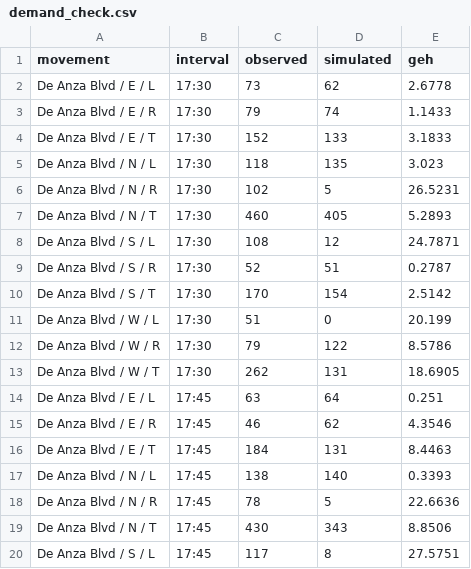
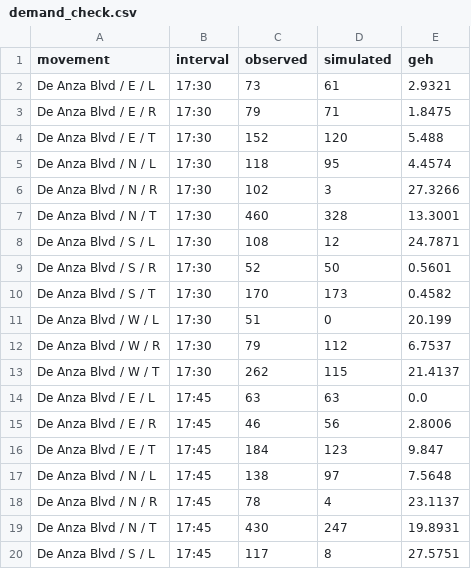
Before and after one commit to SaarthurR/cupertino-signal-lab, a CSV file: reports/demand_check.csv, drawn as a sheet; only a part is shown; the diff covers the shown part only.

```diff
--- a/reports/demand_check.csv
+++ b/reports/demand_check.csv
@@ -1,20 +1,20 @@
 movement,interval,observed,simulated,geh
-De Anza Blvd / E / L,17:30,73,62,2.6778
-De Anza Blvd / E / R,17:30,79,74,1.1433
-De Anza Blvd / E / T,17:30,152,133,3.1833
-De Anza Blvd / N / L,17:30,118,135,3.023
-De Anza Blvd / N / R,17:30,102,5,26.5231
-De Anza Blvd / N / T,17:30,460,405,5.2893
+De Anza Blvd / E / L,17:30,73,61,2.9321
+De Anza Blvd / E / R,17:30,79,71,1.8475
+De Anza Blvd / E / T,17:30,152,120,5.488
+De Anza Blvd / N / L,17:30,118,95,4.4574
+De Anza Blvd / N / R,17:30,102,3,27.3266
+De Anza Blvd / N / T,17:30,460,328,13.3001
 De Anza Blvd / S / L,17:30,108,12,24.7871
-De Anza Blvd / S / R,17:30,52,51,0.2787
-De Anza Blvd / S / T,17:30,170,154,2.5142
+De Anza Blvd / S / R,17:30,52,50,0.5601
+De Anza Blvd / S / T,17:30,170,173,0.4582
 De Anza Blvd / W / L,17:30,51,0,20.199
-De Anza Blvd / W / R,17:30,79,122,8.5786
-De Anza Blvd / W / T,17:30,262,131,18.6905
-De Anza Blvd / E / L,17:45,63,64,0.251
-De Anza Blvd / E / R,17:45,46,62,4.3546
-De Anza Blvd / E / T,17:45,184,131,8.4463
-De Anza Blvd / N / L,17:45,138,140,0.3393
-De Anza Blvd / N / R,17:45,78,5,22.6636
-De Anza Blvd / N / T,17:45,430,343,8.8506
+De Anza Blvd / W / R,17:30,79,112,6.7537
+De Anza Blvd / W / T,17:30,262,115,21.4137
+De Anza Blvd / E / L,17:45,63,63,0.0
+De Anza Blvd / E / R,17:45,46,56,2.8006
+De Anza Blvd / E / T,17:45,184,123,9.847
+De Anza Blvd / N / L,17:45,138,97,7.5648
+De Anza Blvd / N / R,17:45,78,4,23.1137
+De Anza Blvd / N / T,17:45,430,247,19.8931
 De Anza Blvd / S / L,17:45,117,8,27.5751
```
Also changed, not shown: 126 edited cells elsewhere in this file, 13 other files.
